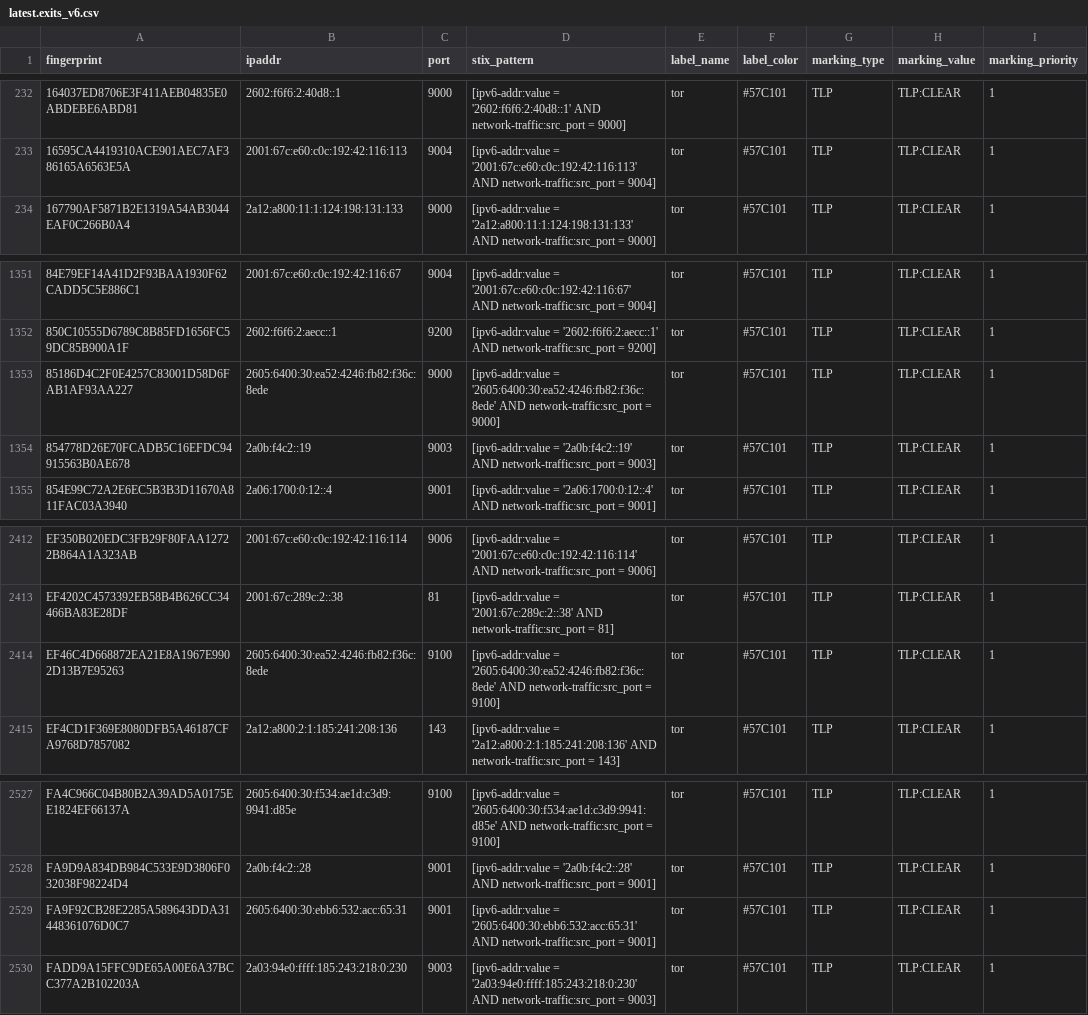
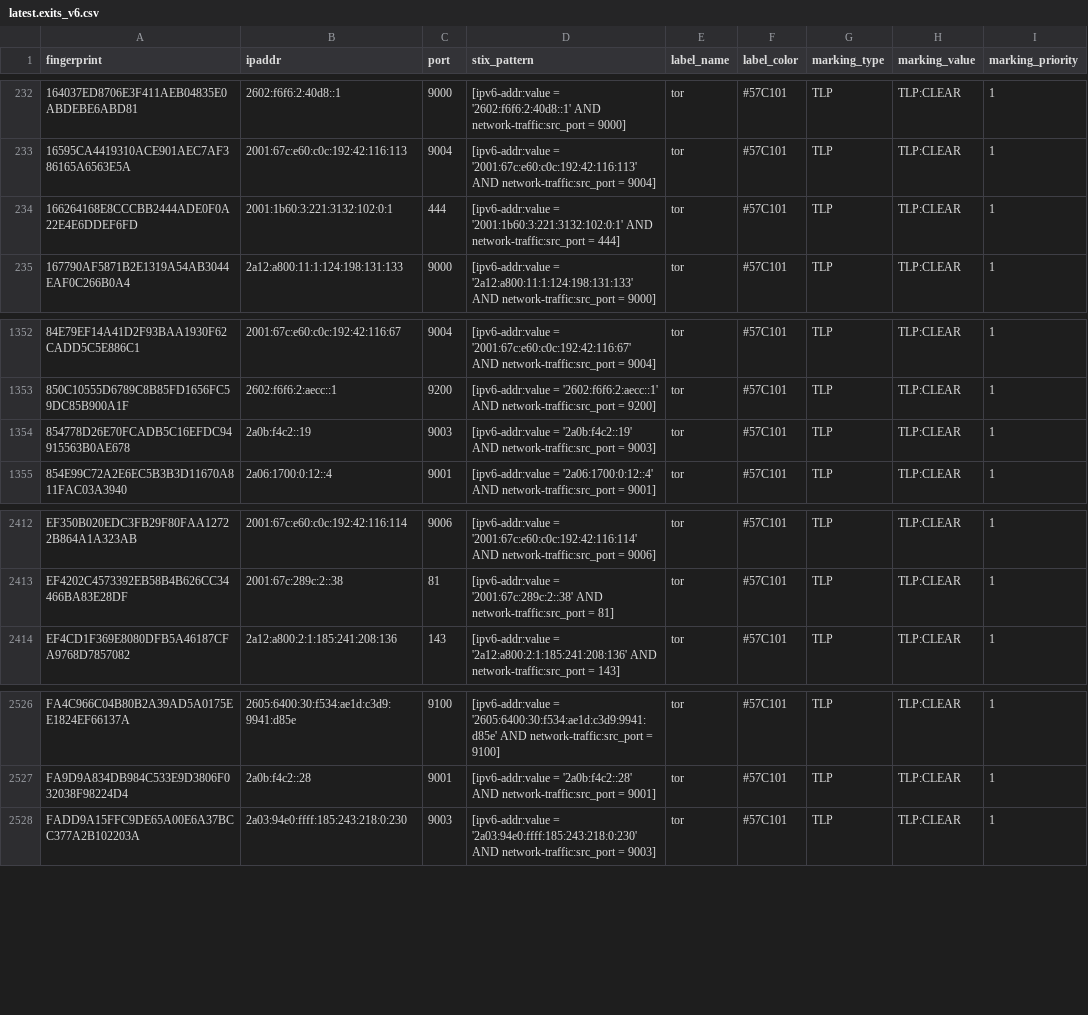
Before and after one commit to DreadFog/tor_csv_feed_opencti, a CSV file: latest.exits_v6.csv, drawn as a sheet; only a part is shown, gaps mark what is left out; removed rows and columns are numbered as before the commit, all else as after; the diff names each change by its address in the sheet, - before the commit and + after, or states it on an @@ line.

```diff
--- a/latest.exits_v6.csv
+++ b/latest.exits_v6.csv
+row 234: 166264168E8CCCBB2444ADE0F0A22E4E6DDEF6FD | 2001:1b60:3:221:3132:102:0:1 | 444 | [ipv6-addr:value = '2001:1b60:3:221:3132:102:0:1' AND network-traffic:src_port = 444] | tor | #57C101 | TLP | TLP:CLEAR | 1
-row 1353: 85186D4C2F0E4257C83001D58D6FAB1AF93AA227 | 2605:6400:30:ea52:4246:fb82:f36c:8ede | 9000 | [ipv6-addr:value = '2605:6400:30:ea52:4246:fb82:f36c:8ede' AND network-traffic:src_port = 9000] | tor | #57C101 | TLP | TLP:CLEAR | 1
-row 2414: EF46C4D668872EA21E8A1967E9902D13B7E95263 | 2605:6400:30:ea52:4246:fb82:f36c:8ede | 9100 | [ipv6-addr:value = '2605:6400:30:ea52:4246:fb82:f36c:8ede' AND network-traffic:src_port = 9100] | tor | #57C101 | TLP | TLP:CLEAR | 1
-row 2529: FA9F92CB28E2285A589643DDA31448361076D0C7 | 2605:6400:30:ebb6:532:acc:65:31 | 9001 | [ipv6-addr:value = '2605:6400:30:ebb6:532:acc:65:31' AND network-traffic:src_port = 9001] | tor | #57C101 | TLP | TLP:CLEAR | 1
```
Also changed, not shown: latest.all_v6.csv, latest.exits_v4.csv, 3 other files.
